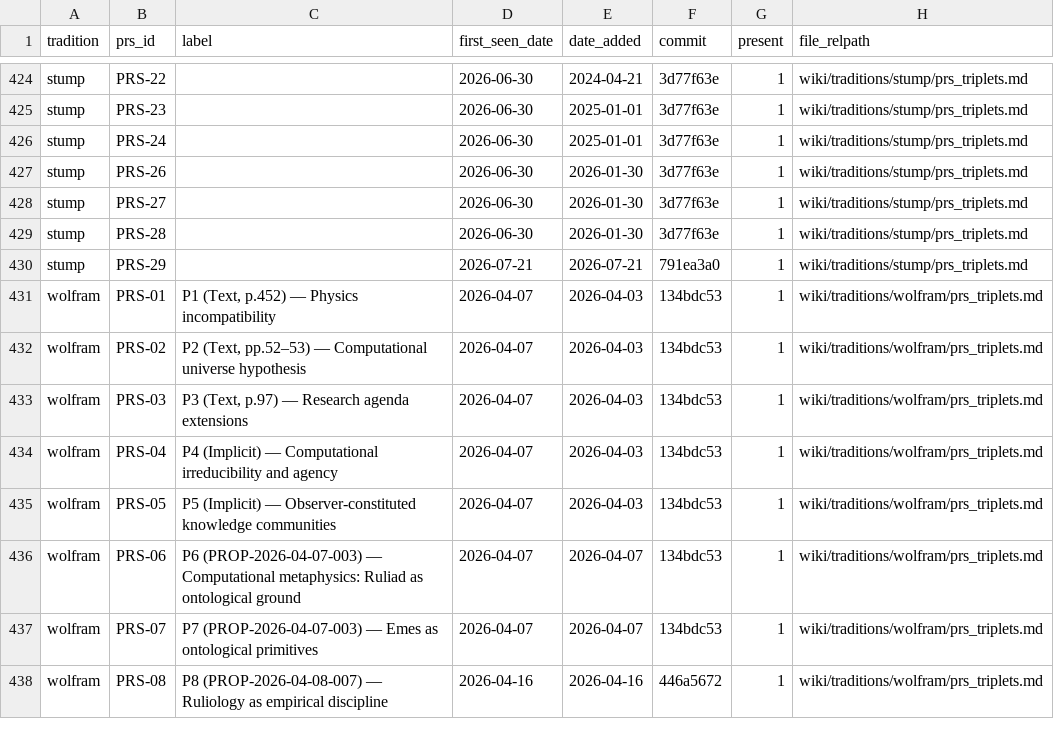
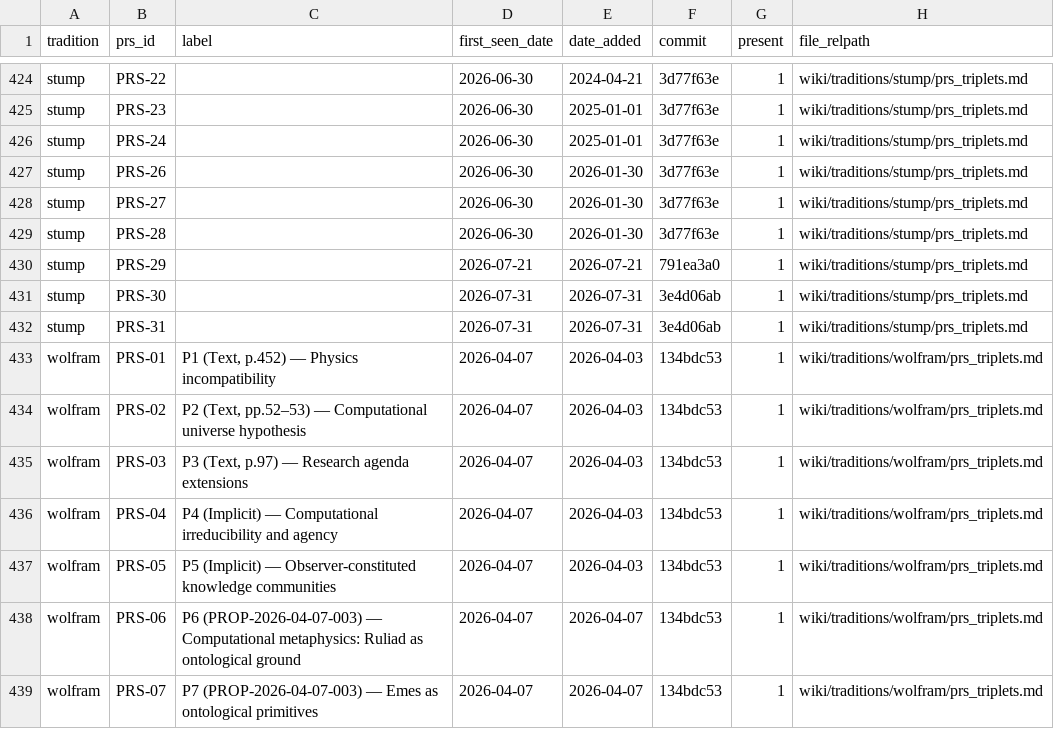
Before and after one commit to tloughran/C2A2-wiki, a CSV file: wiki/architecture/metrics/prs_yield_detail.csv, drawn as a sheet; only a part is shown, gaps mark what is left out; the shorter side is filled out with more unchanged rows; the diff names each change by its address in the sheet, - before the commit and + after, or states it on an @@ line.

```diff
--- a/wiki/architecture/metrics/prs_yield_detail.csv
+++ b/wiki/architecture/metrics/prs_yield_detail.csv
+row 431: stump | PRS-30 |  | 2026-07-31 | 2026-07-31 | 3e4d06ab | 1 | wiki/traditions/stump/prs_triplets.md
+row 432: stump | PRS-31 |  | 2026-07-31 | 2026-07-31 | 3e4d06ab | 1 | wiki/traditions/stump/prs_triplets.md
```
Also changed, not shown: prototypes/backlog/qc_trace.csv, wiki/architecture/metrics/prs_yield_log.csv, 13 other files.
